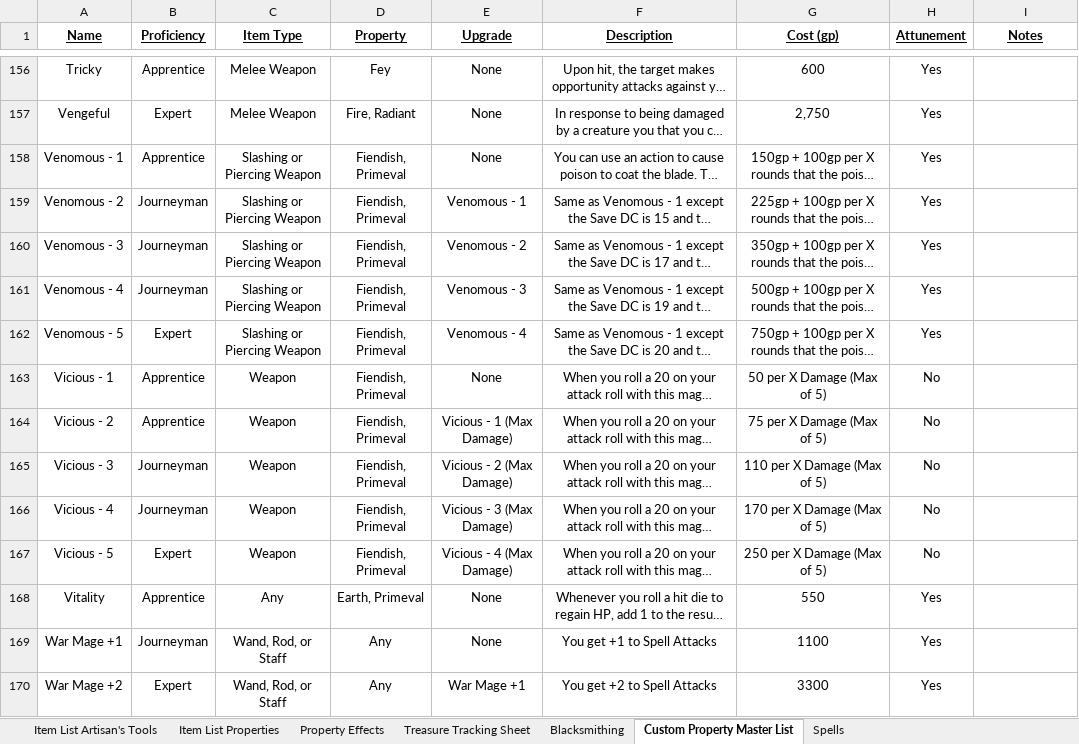
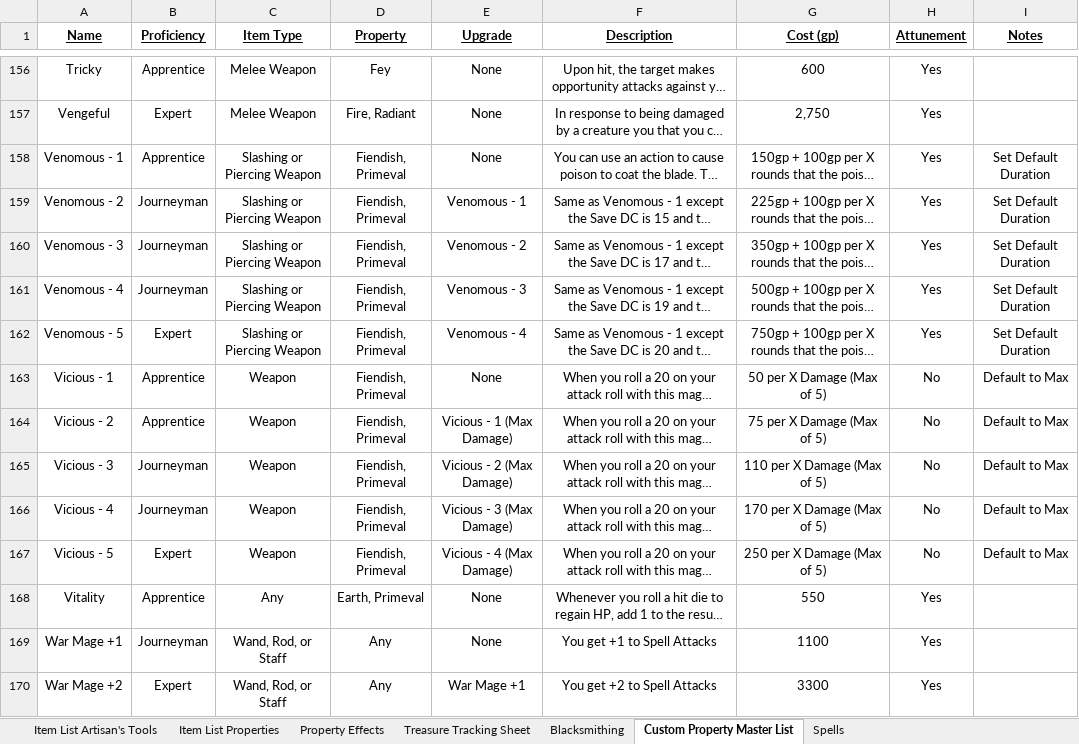
Before and after one commit to HankSnouwaert/DnD-Homebrew, an Excel workbook: ItemCrafting/Magic Item Crafting.xlsx, sheet Custom Property Master List, drawn as a sheet; only a part is shown, gaps mark what is left out; long unchanged cells end in …; values as stored, in another font and other column widths than the file's, no borders; the diff covers the shown part only; the diff names each change by its address in the sheet, - before the commit and + after, or states it on an @@ line.

```diff
--- a/ItemCrafting/Magic Item Crafting.xlsx (sheet Custom Property Master List)
+++ b/ItemCrafting/Magic Item Crafting.xlsx (sheet Custom Property Master List)
-I158:I162 (Notes): (empty)
+I158:I162 (Notes): Set Default Duration
-I163:I167 (Notes): (empty)
+I163:I167 (Notes): Default to Max
```
Also changed, not shown: 42 edited cells elsewhere in this sheet, ItemCrafting/Magic_Wepon_effects.xlsx, 8 other files.
